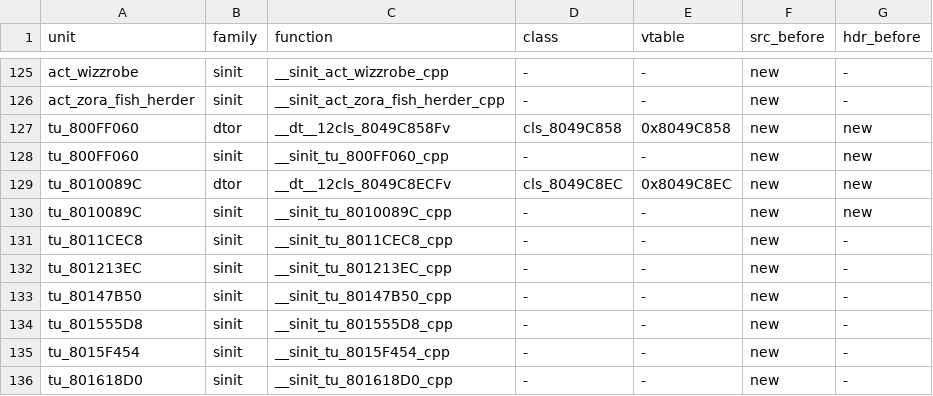
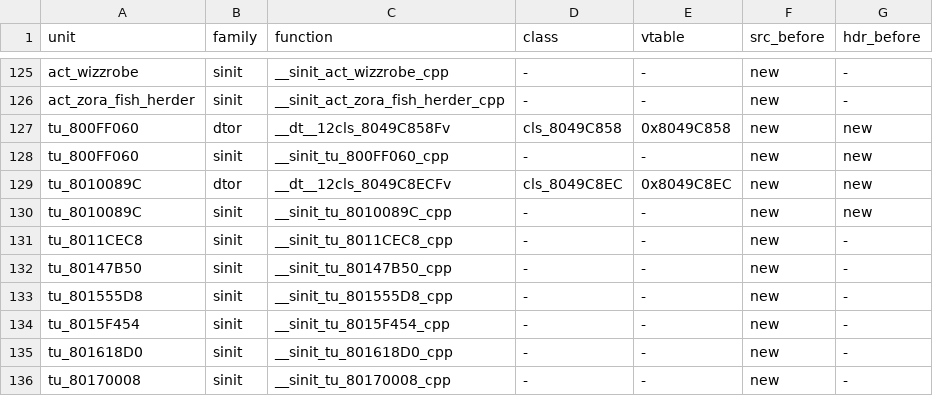
Before and after one commit to sh1ftmaker/fsa, a TSV file: config/G4SE01/gen_game.tsv, drawn as a sheet; only a part is shown, gaps mark what is left out; the shorter side is filled out with more unchanged rows.

```diff
--- a/config/G4SE01/gen_game.tsv
+++ b/config/G4SE01/gen_game.tsv
@@ -131,3 +131,2 @@ tu_8010089C	sinit	__sinit_tu_8010089C_cpp	-	-	new	new
 tu_8011CEC8	sinit	__sinit_tu_8011CEC8_cpp	-	-	new	-
-tu_801213EC	sinit	__sinit_tu_801213EC_cpp	-	-	new	-
 tu_80147B50	sinit	__sinit_tu_80147B50_cpp	-	-	new	-
```
Also changed, not shown: 1 other file.
